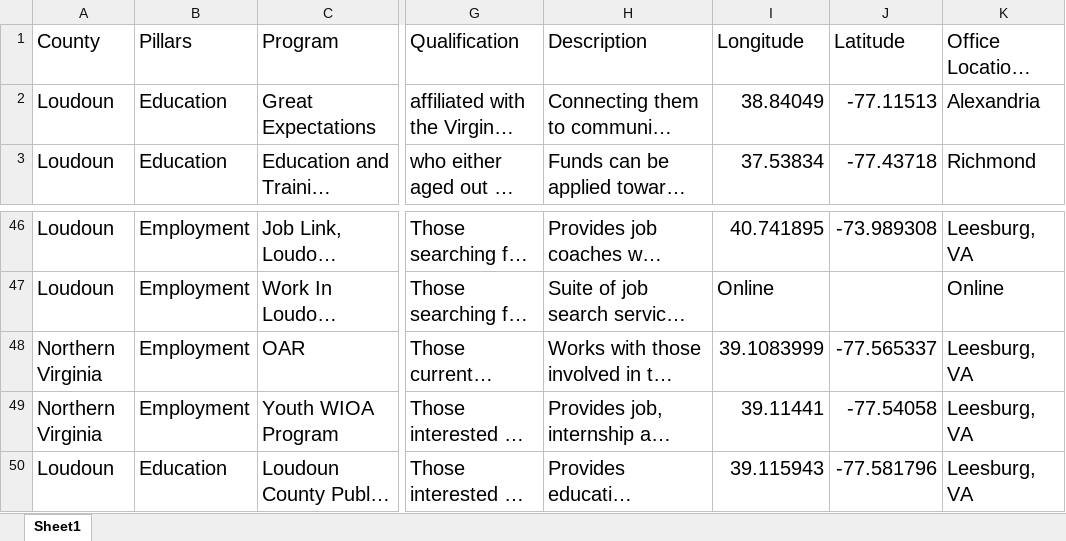
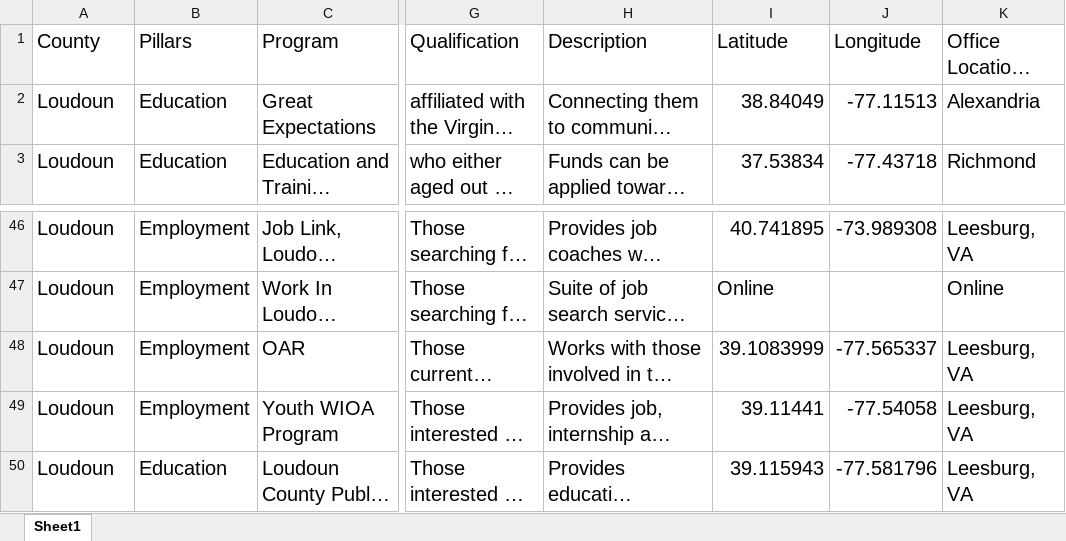
Before and after one commit to yangcheng258/2021_DSPG_Loudoun, an Excel workbook: ShinyApp/data/combined-programs.xlsx, sheet Sheet1, drawn as a sheet; only a part is shown, gaps mark what is left out; long unchanged cells end in …; values as stored, in another font and other column widths than the file's, no borders; the diff names each change by its address in the sheet, - before the commit and + after, or states it on an @@ line.

Commit message:
added farifax info into the shinyApp

```diff
--- a/ShinyApp/data/combined-programs.xlsx (sheet Sheet1)
+++ b/ShinyApp/data/combined-programs.xlsx (sheet Sheet1)
-I1: Longitude
+I1: Latitude
-J1: Latitude
+J1: Longitude
-A48:A49: Northern Virginia
+A48:A49: Loudoun
```
Also changed, not shown: 1 other file.
